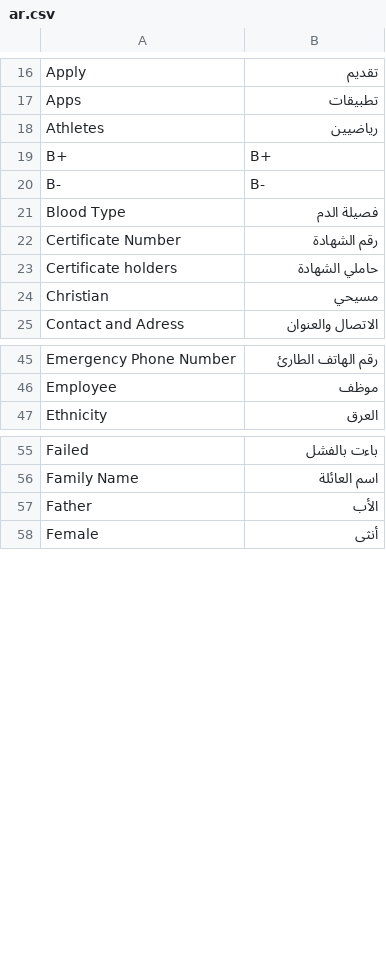
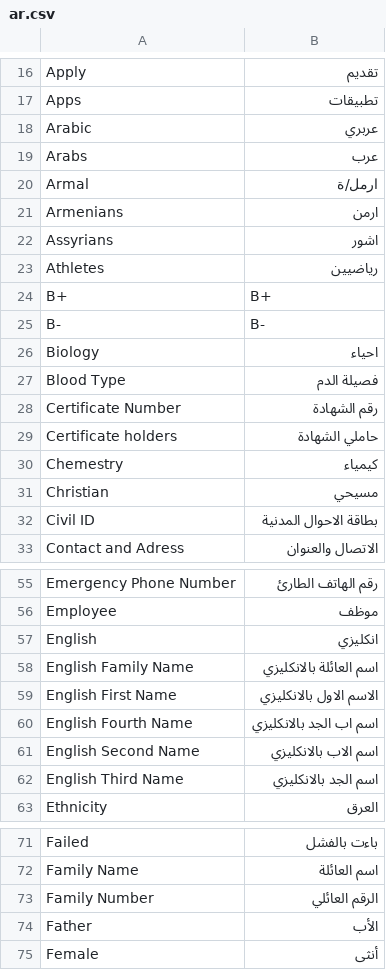
Before and after one commit to abdullah9sa/telafer_university, a CSV file: telafer_university/translations/ar.csv, drawn as a sheet; only a part is shown, gaps mark what is left out; the diff covers the shown part only; the diff names each change by its address in the sheet, - before the commit and + after, or states it on an @@ line.

```diff
--- a/telafer_university/translations/ar.csv
+++ b/telafer_university/translations/ar.csv
+row 18: Arabic | عربري
+row 19: Arabs | عرب
+row 20: Armal | ارمل/ة
+row 21: Armenians | ارمن
+row 22: Assyrians | اشور
+row 26: Biology | احياء
+row 30: Chemestry | كيمياء
+row 32: Civil ID | بطاقة الاحوال المدنية
+row 57: English | انكليزي
+row 58: English Family Name | اسم العائلة بالانكليزي
+row 59: English First Name | الاسم الاول بالانكليزي
+row 60: English Fourth Name | اسم اب الجد بالانكليزي
+row 61: English Second Name | اسم الاب بالانكليزي
+row 62: English Third Name | اسم الجد بالانكليزي
+row 73: Family Number | الرقم العائلي
```
Also changed, not shown: 36 added rows, 5 removed rows and 4 edited cells elsewhere in this file, 2 other files.
